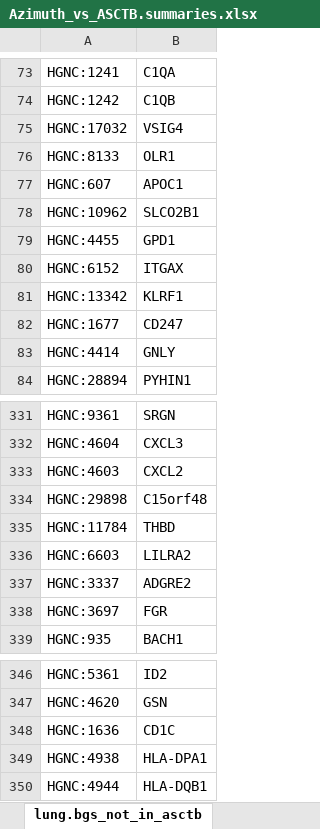
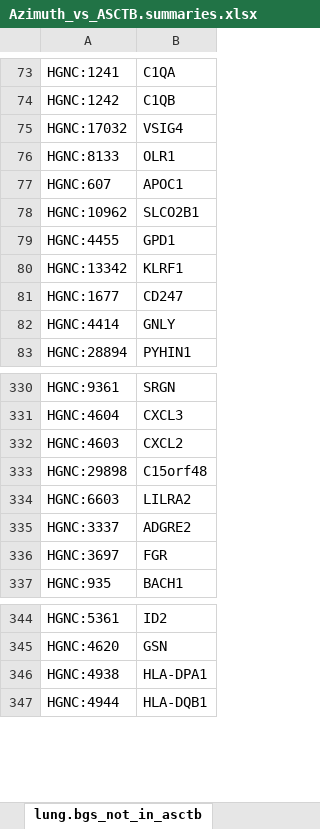
Before and after one commit to hubmapconsortium/asctb-azimuth-data-comparison, an Excel workbook: Azimuth_vs_ASCTB.summaries.xlsx, sheet lung.bgs_not_in_asctb, drawn as a sheet; only a part is shown, gaps mark what is left out; values as stored, in another font and other column widths than the file's, no borders; the diff names each change by its address in the sheet, - before the commit and + after, or states it on an @@ line.

```diff
--- a/Azimuth_vs_ASCTB.summaries.xlsx (sheet lung.bgs_not_in_asctb)
+++ b/Azimuth_vs_ASCTB.summaries.xlsx (sheet lung.bgs_not_in_asctb)
-row 80: HGNC:6152 | ITGAX
-row 335: HGNC:11784 | THBD
-row 348: HGNC:1636 | CD1C
```
Also changed, not shown: sheet Azimuth_vs_ASCTB, 3 other files.
